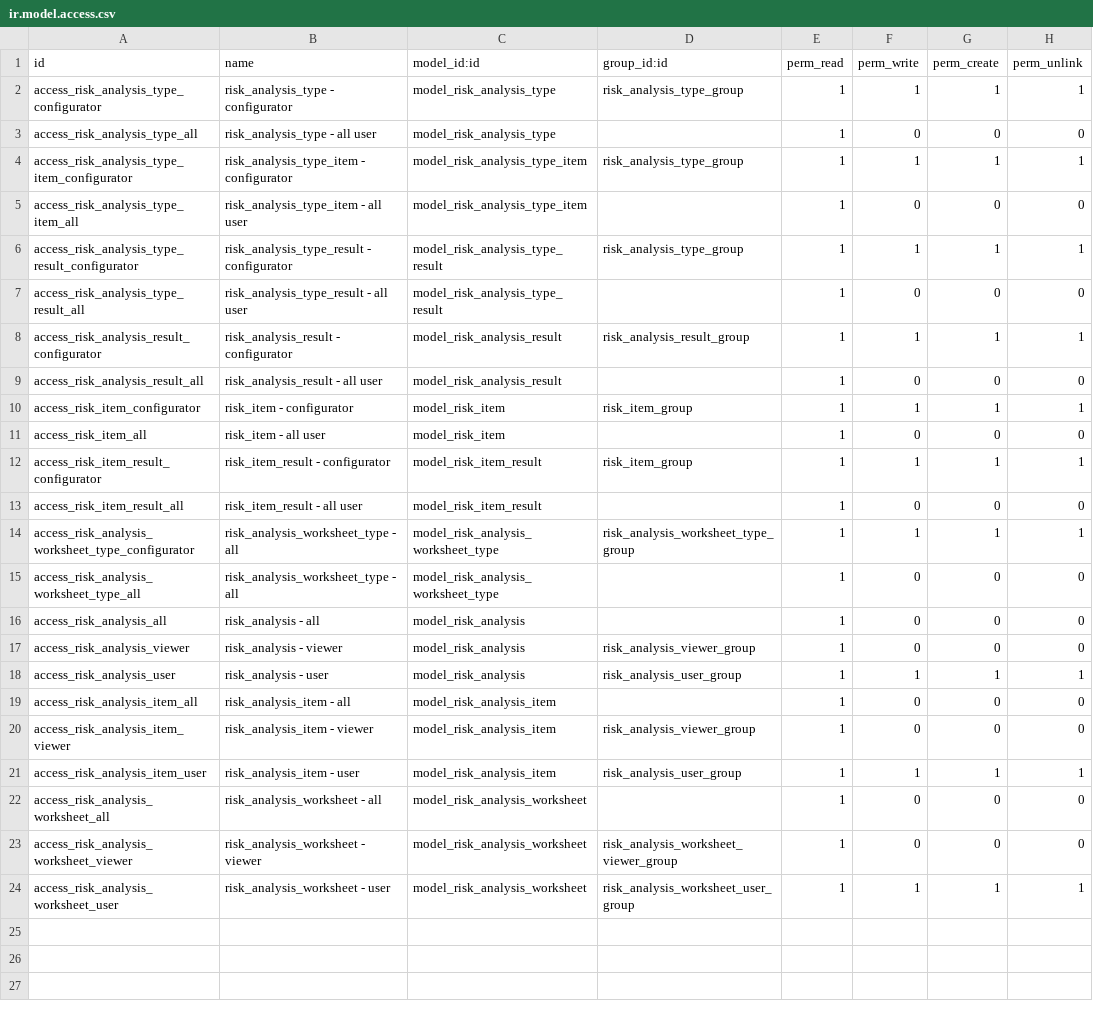
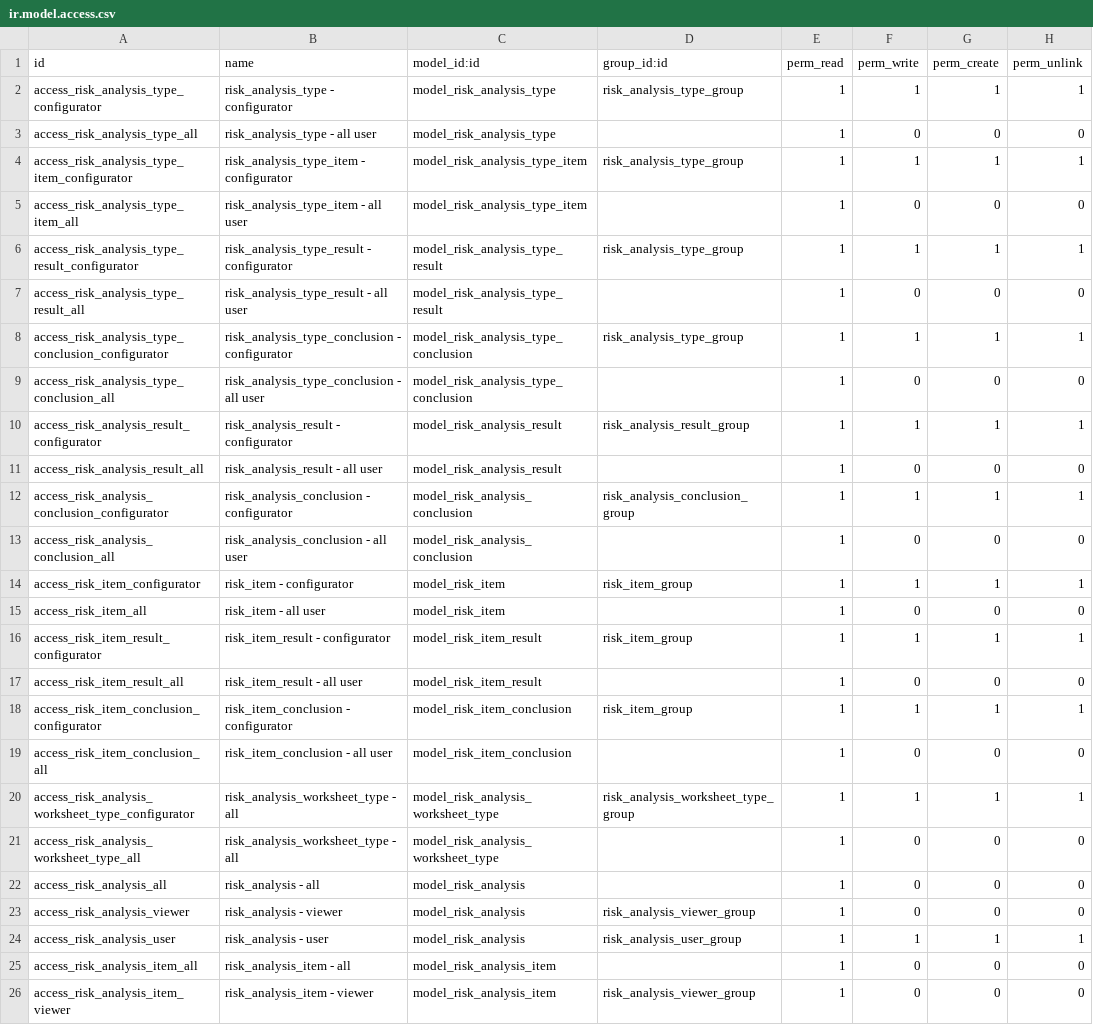
Before and after one commit to open-synergy/ssi-risk-analysis, a CSV file: ssi_risk_analysis/security/ir.model.access.csv, drawn as a sheet; only a part is shown; the shorter side is filled out with more unchanged rows.

Commit message:
[UPD] ssi_risk_analysis
* Add conclusion
* Add dissenting reason

```diff
--- a/ssi_risk_analysis/security/ir.model.access.csv
+++ b/ssi_risk_analysis/security/ir.model.access.csv
@@ -7,4 +7,8 @@ access_risk_analysis_type_result_configurator,risk_analysis_type_result - config
 access_risk_analysis_type_result_all,risk_analysis_type_result - all user,model_risk_analysis_type_result,,1,0,0,0
+access_risk_analysis_type_conclusion_configurator,risk_analysis_type_conclusion - configurator,model_risk_analysis_type_conclusion,risk_analysis_type_group,1,1,1,1
+access_risk_analysis_type_conclusion_all,risk_analysis_type_conclusion - all user,model_risk_analysis_type_conclusion,,1,0,0,0
 access_risk_analysis_result_configurator,risk_analysis_result - configurator,model_risk_analysis_result,risk_analysis_result_group,1,1,1,1
 access_risk_analysis_result_all,risk_analysis_result - all user,model_risk_analysis_result,,1,0,0,0
+access_risk_analysis_conclusion_configurator,risk_analysis_conclusion - configurator,model_risk_analysis_conclusion,risk_analysis_conclusion_group,1,1,1,1
+access_risk_analysis_conclusion_all,risk_analysis_conclusion - all user,model_risk_analysis_conclusion,,1,0,0,0
 access_risk_item_configurator,risk_item - configurator,model_risk_item,risk_item_group,1,1,1,1
@@ -13,2 +17,4 @@ access_risk_item_result_configurator,risk_item_result - configurator,model_risk_
 access_risk_item_result_all,risk_item_result - all user,model_risk_item_result,,1,0,0,0
+access_risk_item_conclusion_configurator,risk_item_conclusion - configurator,model_risk_item_conclusion,risk_item_group,1,1,1,1
+access_risk_item_conclusion_all,risk_item_conclusion - all user,model_risk_item_conclusion,,1,0,0,0
 access_risk_analysis_worksheet_type_configurator,risk_analysis_worksheet_type - all,model_risk_analysis_worksheet_type,risk_analysis_worksheet_type_group,1,1,1,1
```
Also changed, not shown: 15 other files.
